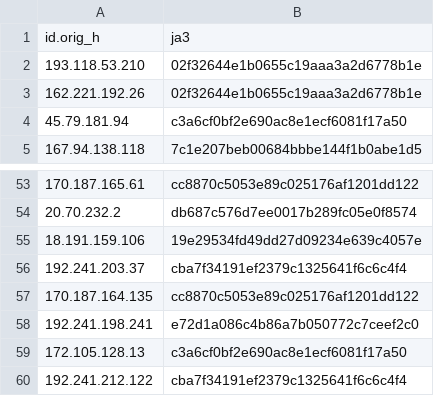
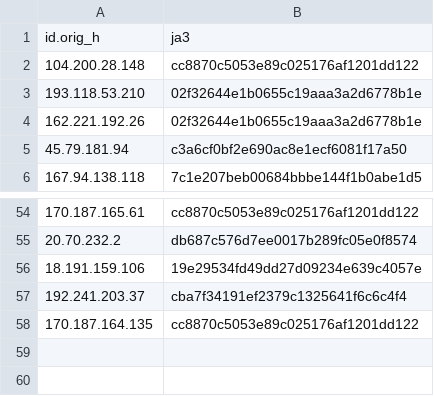
Before and after one commit to LeargasSecurity/ja3-fingerprint-repository, a CSV file: illuminate-honeypot-ja3-fingerprints.csv, drawn as a sheet; only a part is shown, gaps mark what is left out; removed rows and columns are numbered as before the commit, all else as after; the diff names each change by its address in the sheet, - before the commit and + after, or states it on an @@ line.

```diff
--- a/illuminate-honeypot-ja3-fingerprints.csv
+++ b/illuminate-honeypot-ja3-fingerprints.csv
+row 2: 104.200.28.148 | cc8870c5053e89c025176af1201dd122
-row 58: 192.241.198.241 | e72d1a086c4b86a7b050772c7ceef2c0
-row 59: 172.105.128.13 | c3a6cf0bf2e690ac8e1ecf6081f17a50
-row 60: 192.241.212.122 | cba7f34191ef2379c1325641f6c6c4f4
```
Also changed, not shown: 1 other file.
